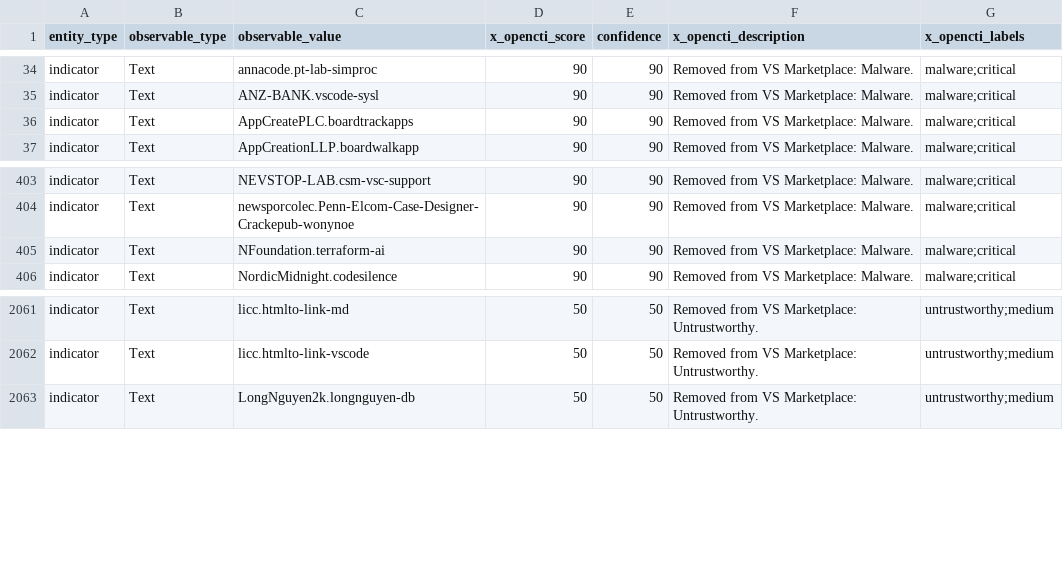
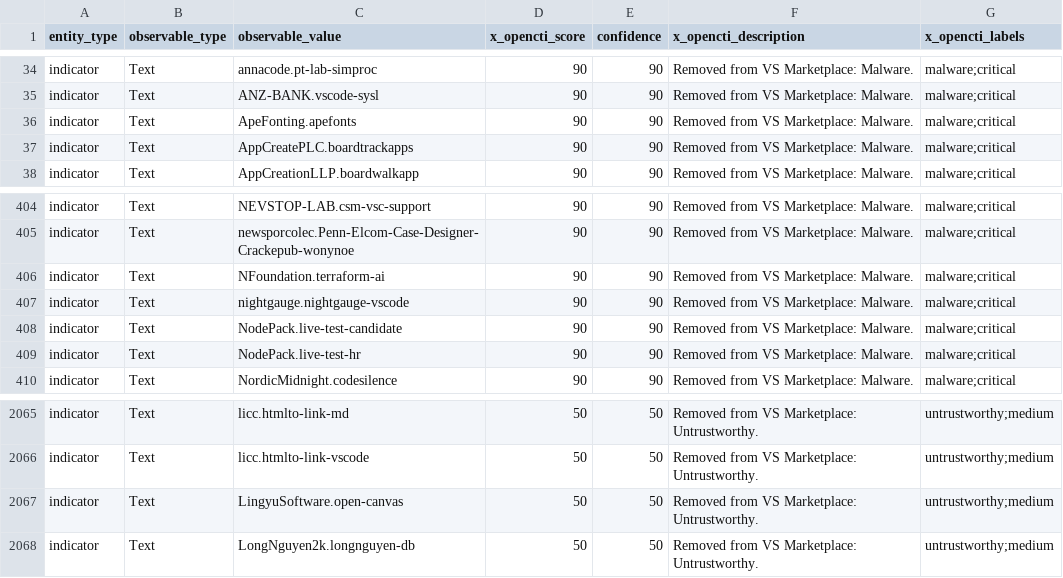
Before and after one commit to vsxsentry/vsxsentry.github.io, a CSV file: feeds/vsxsentry_opencti_import.csv, drawn as a sheet; only a part is shown, gaps mark what is left out; the diff names each change by its address in the sheet, - before the commit and + after, or states it on an @@ line.

```diff
--- a/feeds/vsxsentry_opencti_import.csv
+++ b/feeds/vsxsentry_opencti_import.csv
+row 36: indicator | Text | ApeFonting.apefonts | 90 | 90 | Removed from VS Marketplace: Malware. | malware;critical
+row 407: indicator | Text | nightgauge.nightgauge-vscode | 90 | 90 | Removed from VS Marketplace: Malware. | malware;critical
+row 408: indicator | Text | NodePack.live-test-candidate | 90 | 90 | Removed from VS Marketplace: Malware. | malware;critical
+row 409: indicator | Text | NodePack.live-test-hr | 90 | 90 | Removed from VS Marketplace: Malware. | malware;critical
+row 2067: indicator | Text | LingyuSoftware.open-canvas | 50 | 50 | Removed from VS Marketplace: Untrustworthy. | untrustworthy;medium
```
Also changed, not shown: feeds/vsxsentry_feed.csv, feeds/vsxsentry_malicious_feed.csv, 13 other files.
